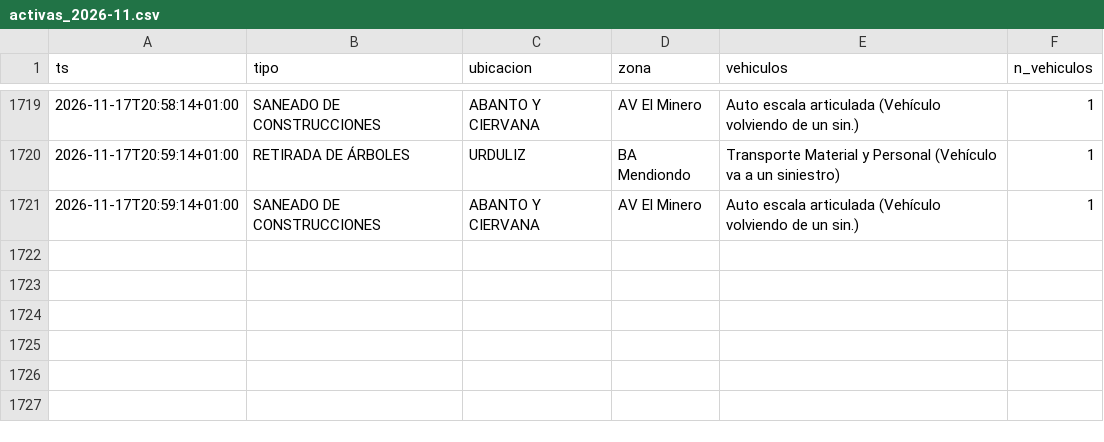
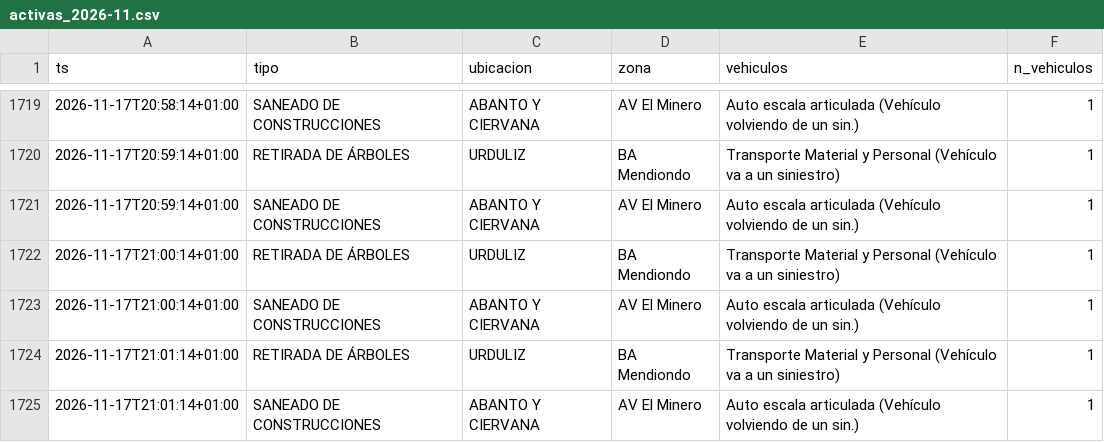
Before and after one commit to bsendagorta/auria, a CSV file: datos/online/github-min/activas_2026-11.csv, drawn as a sheet; only a part is shown, gaps mark what is left out.

```diff
--- a/datos/online/github-min/activas_2026-11.csv
+++ b/datos/online/github-min/activas_2026-11.csv
@@ -1721 +1721,5 @@ ts,tipo,ubicacion,zona,vehiculos,n_vehiculos
 2026-11-17T20:59:14+01:00,SANEADO DE CONSTRUCCIONES,ABANTO Y CIERVANA,AV El Minero,Auto escala articulada (Vehículo volviendo de un sin.),1
+2026-11-17T21:00:14+01:00,RETIRADA DE ÁRBOLES,URDULIZ,BA Mendiondo,Transporte Material y Personal (Vehículo va a un siniestro),1
+2026-11-17T21:00:14+01:00,SANEADO DE CONSTRUCCIONES,ABANTO Y CIERVANA,AV El Minero,Auto escala articulada (Vehículo volviendo de un sin.),1
+2026-11-17T21:01:14+01:00,RETIRADA DE ÁRBOLES,URDULIZ,BA Mendiondo,Transporte Material y Personal (Vehículo va a un siniestro),1
+2026-11-17T21:01:14+01:00,SANEADO DE CONSTRUCCIONES,ABANTO Y CIERVANA,AV El Minero,Auto escala articulada (Vehículo volviendo de un sin.),1
```
Also changed, not shown: datos/modelo/evaluacion_horaria.csv, datos/online/github-min/capturas_2026-11.csv, 5 other files.
